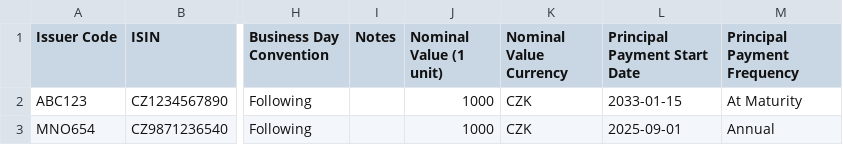
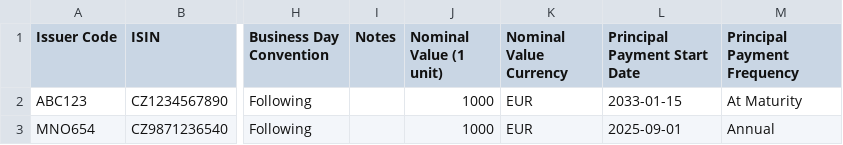
Before and after one commit to krtek123/streamlit-treasury-app, a CSV file: bond_emissions.csv, drawn as a sheet; only a part is shown, gaps mark what is left out; the diff names each change by its address in the sheet, - before the commit and + after, or states it on an @@ line.

Commit message:
fix maybe10

```diff
--- a/bond_emissions.csv
+++ b/bond_emissions.csv
-K2:K3 (Nominal Value Currency): CZK
+K2:K3 (Nominal Value Currency): EUR
```
